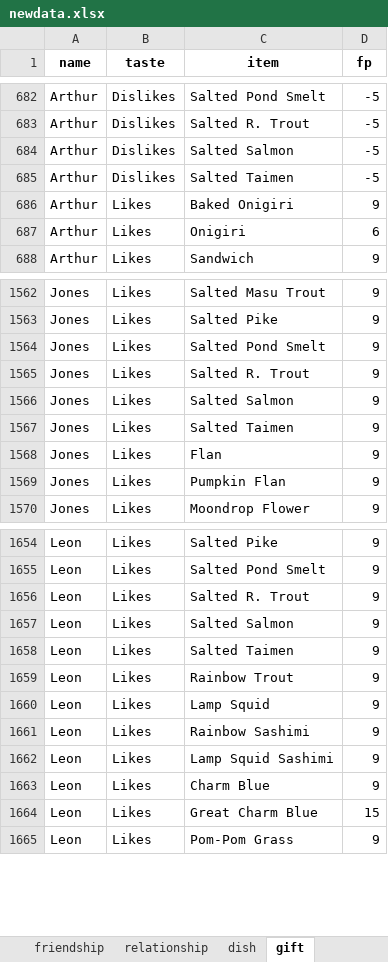
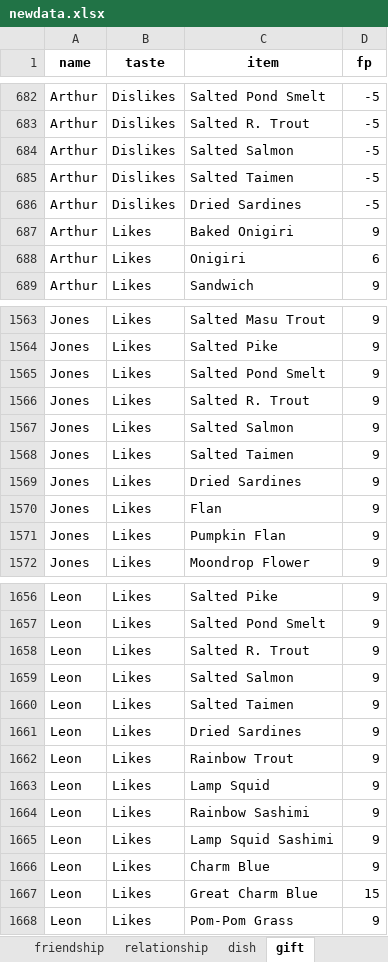
Before and after one commit to a-johanes/rf4wiki, an Excel workbook: gift/xlsx/newdata.xlsx, sheet gift, drawn as a sheet; only a part is shown, gaps mark what is left out; values as stored, in another font and other column widths than the file's, no borders; charts and pictures not drawn; the diff names each change by its address in the sheet, - before the commit and + after, or states it on an @@ line.

Commit message:
add dried sardine all grilled

```diff
--- a/gift/xlsx/newdata.xlsx (sheet gift)
+++ b/gift/xlsx/newdata.xlsx (sheet gift)
+row 686: Arthur | Dislikes | Dried Sardines | -5
+row 1569: Jones | Likes | Dried Sardines | 9
+row 1661: Leon | Likes | Dried Sardines | 9
```
Also changed, not shown: sheet Presents_2.
